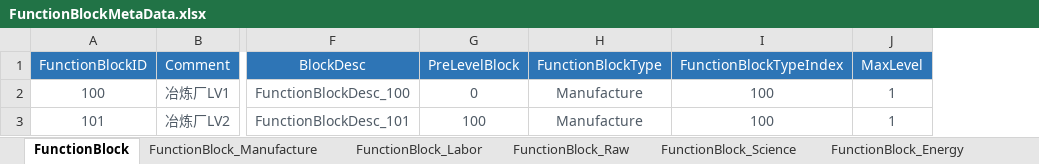
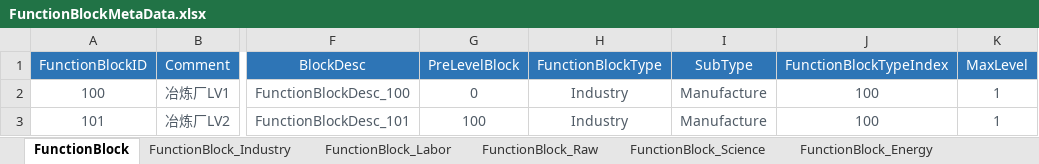
Before and after one commit to EpicProj/RPG, an Excel workbook: GameMaster/RPGTale/Data/Data_Excel/FunctionBlockMetaData.xlsx, sheet FunctionBlock, drawn as a sheet; only a part is shown, gaps mark what is left out; values as stored, in another font and other column widths than the file's, no borders; the diff names each change by its address in the sheet, - before the commit and + after, or states it on an @@ line.

```diff
--- a/GameMaster/RPGTale/Data/Data_Excel/FunctionBlockMetaData.xlsx (sheet FunctionBlock)
+++ b/GameMaster/RPGTale/Data/Data_Excel/FunctionBlockMetaData.xlsx (sheet FunctionBlock)
-sheet tab: FunctionBlock_Manufacture
+sheet tab: FunctionBlock_Industry
+column I (SubType), rows 2-3: Manufacture | Manufacture
-H2:H3 (FunctionBlockType): Manufacture
+H2:H3 (FunctionBlockType): Industry
```
Also changed, not shown: sheet FunctionBlockTypeData, sheet FunctionBlock_Industry, other sheet tabs, formulas that keep their value, GameMaster/RPGTale/Data/Data_Excel/CampMetaData.xlsx, 54 other files.
